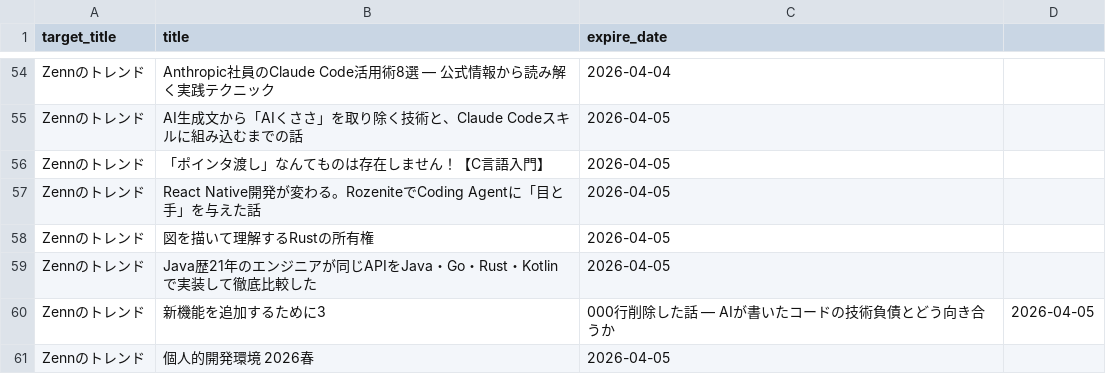
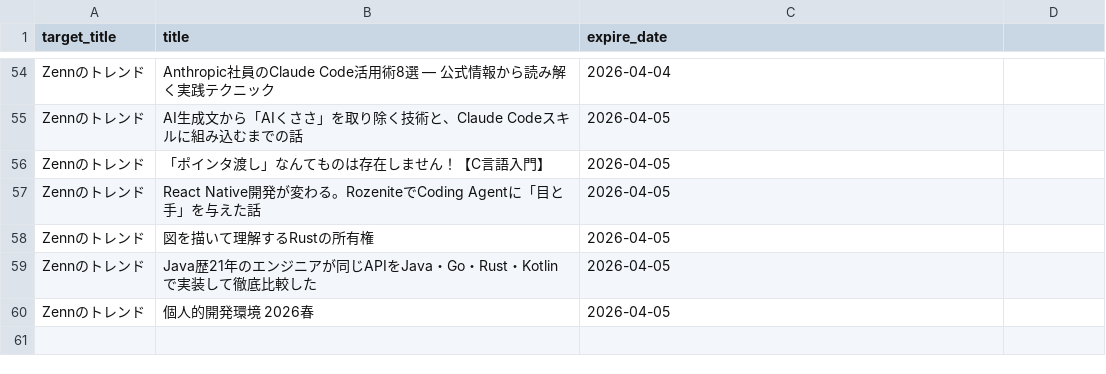
Before and after one commit to grazie-a-k-a-keita/rss-reader, a CSV file: src/data/histories.csv, drawn as a sheet; only a part is shown, gaps mark what is left out.

```diff
--- a/src/data/histories.csv
+++ b/src/data/histories.csv
@@ -59,3 +59,2 @@ Zennのトレンド,図を描いて理解するRustの所有権,2026-04-05
 Zennのトレンド,Java歴21年のエンジニアが同じAPIをJava・Go・Rust・Kotlinで実装して徹底比較した,2026-04-05
-Zennのトレンド,新機能を追加するために3,000行削除した話 — AIが書いたコードの技術負債とどう向き合うか,2026-04-05
 Zennのトレンド,個人的開発環境 2026春,2026-04-05
```
